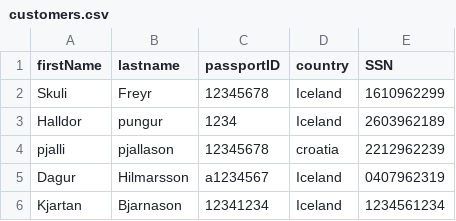
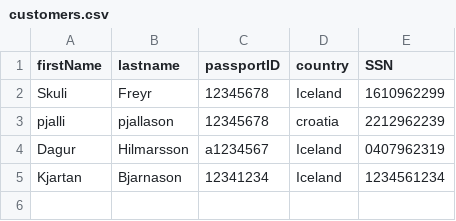
Before and after one commit to Alvarlegur/Isbilar_1.0, a CSV file: data/customers.csv, drawn as a sheet; the diff names each change by its address in the sheet, - before the commit and + after, or states it on an @@ line.

```diff
--- a/data/customers.csv
+++ b/data/customers.csv
-row 3: Halldor | pungur | 1234 | Iceland | 2603962189
```
Also changed, not shown: data/cars.csv, data/orders.csv, 4 other files.
